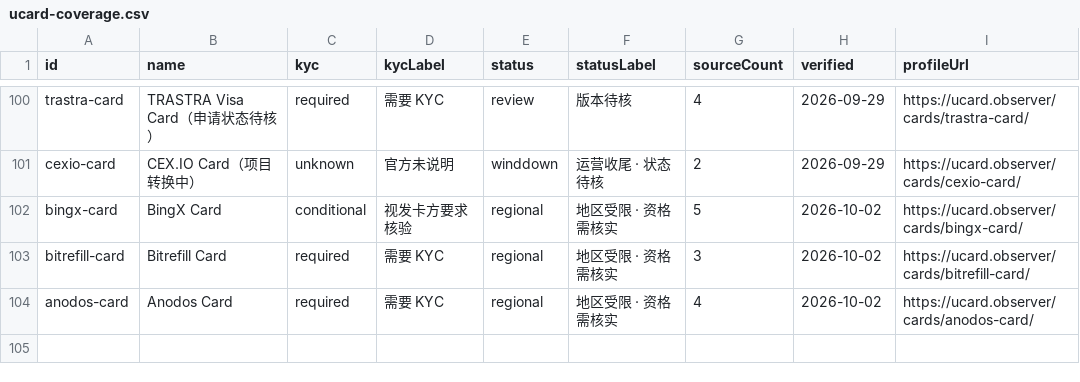
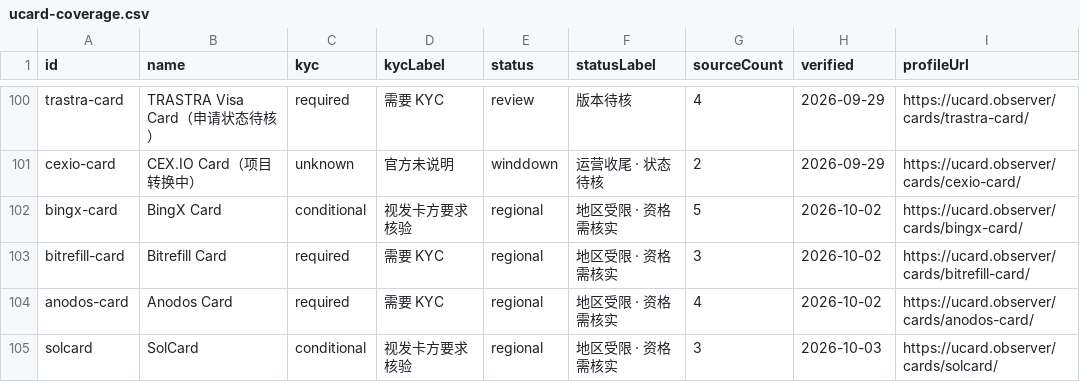
Before and after one commit to liam1024-tech/awesome-crypto-cards, a CSV file: data/ucard-coverage.csv, drawn as a sheet; only a part is shown, gaps mark what is left out.

```diff
--- a/data/ucard-coverage.csv
+++ b/data/ucard-coverage.csv
@@ -104 +104,2 @@
 "anodos-card","Anodos Card","required","需要 KYC","regional","地区受限 · 资格需核实","4","2026-10-02","https://ucard.observer/cards/anodos-card/"
+"solcard","SolCard","conditional","视发卡方要求核验","regional","地区受限 · 资格需核实","3","2026-10-03","https://ucard.observer/cards/solcard/"
```
Also changed, not shown: data/card-changelogs.csv, data/payment-compatibility.csv, 5 other files.
